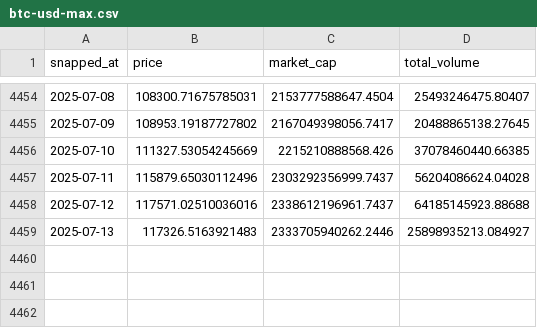
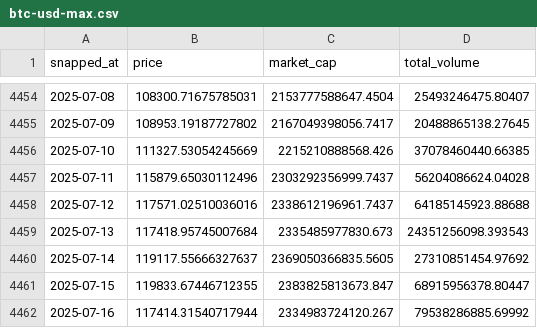
Before and after one commit to AmbiguousError/btc, a CSV file: btc-usd-max.csv, drawn as a sheet; only a part is shown, gaps mark what is left out.

Commit message:
btc price update

```diff
--- a/btc-usd-max.csv
+++ b/btc-usd-max.csv
@@ -4458,2 +4458,5 @@ snapped_at,price,market_cap,total_volume
 2025-07-12,117571.02510036016,2338612196961.7437,64185145923.88688
-2025-07-13,117326.5163921483,2333705940262.2446,25898935213.084927
+2025-07-13,117418.95745007684,2335485977830.673,24351256098.393543
+2025-07-14,119117.55666327637,2369050366835.5605,27310851454.97692
+2025-07-15,119833.67446712355,2383825813673.847,68915956378.80447
+2025-07-16,117414.31540717944,2334983724120.267,79538286885.69992
```
